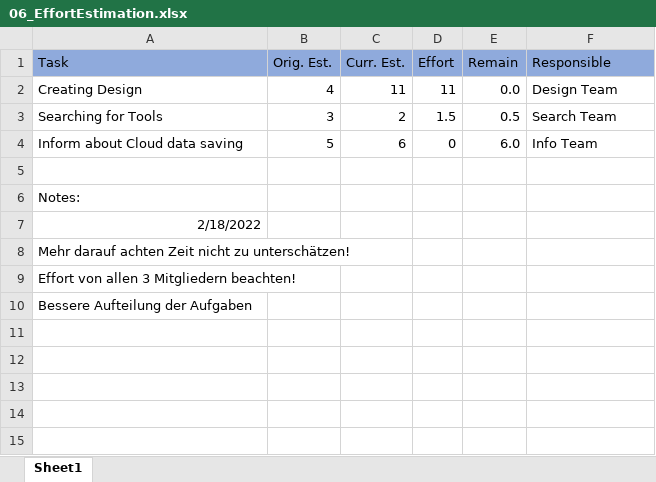
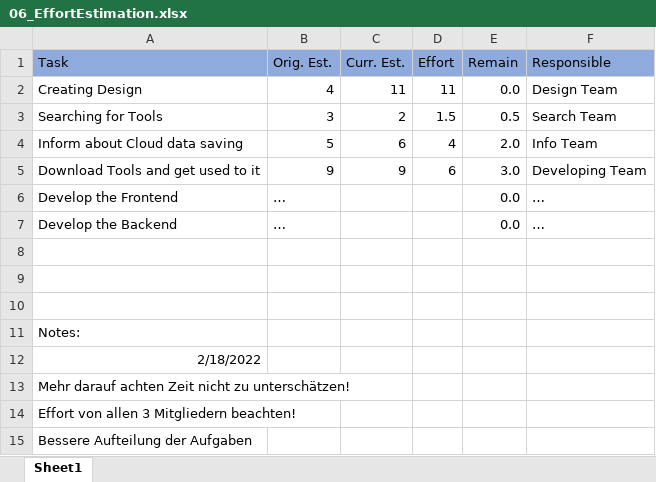
Before and after one commit to amgad-H/if.05.61_01-project-repository, an Excel workbook: 01_ProjectPlanning/06_EffortEstimation.xlsx, sheet Sheet1, drawn as a sheet; values as stored, in another font and other column widths than the file's, no borders; the diff names each change by its address in the sheet, - before the commit and + after, or states it on an @@ line.

```diff
--- a/01_ProjectPlanning/06_EffortEstimation.xlsx (sheet Sheet1)
+++ b/01_ProjectPlanning/06_EffortEstimation.xlsx (sheet Sheet1)
-D4 (Effort): 0
+D4 (Effort): 4
-E4 (Remain): 6.0
+E4 (Remain): 2.0
+row 5: Download Tools and get used to it | 9 | 9 | 6 | 3.0 | Developing Team
+row 6: Develop the Frontend | … |  |  | 0.0 | …
+row 7: Develop the Backend | … |  |  | 0.0 | …
+row 8: (empty)
+row 9: (empty)
```
Also changed, not shown: 1 other file.
